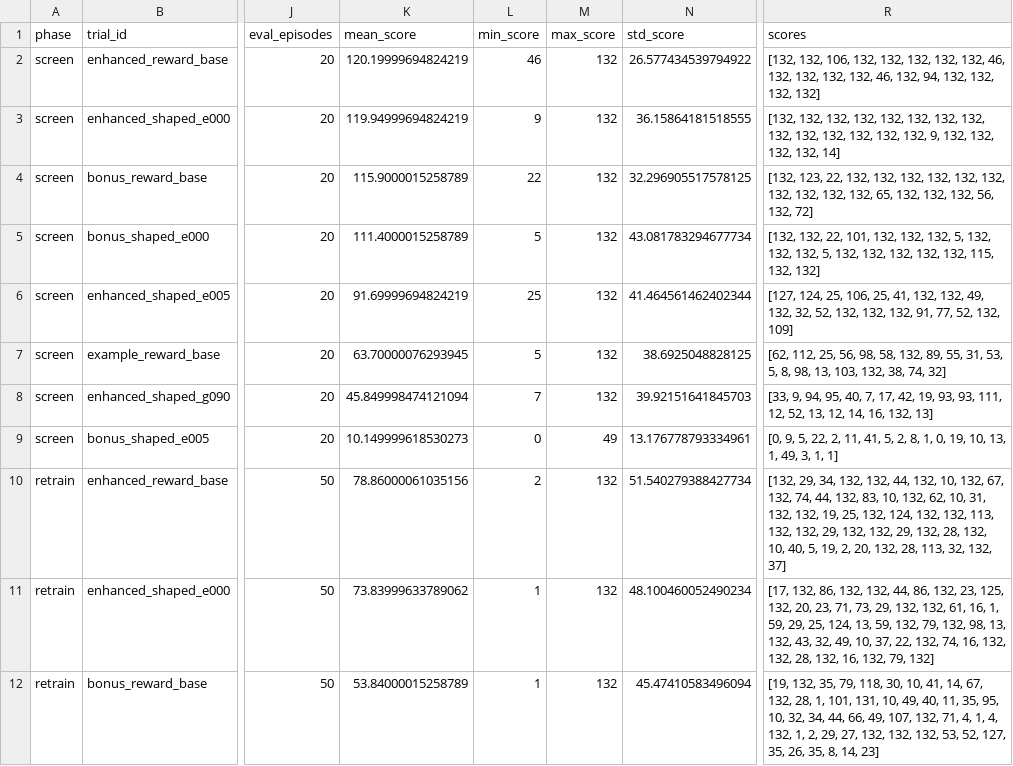
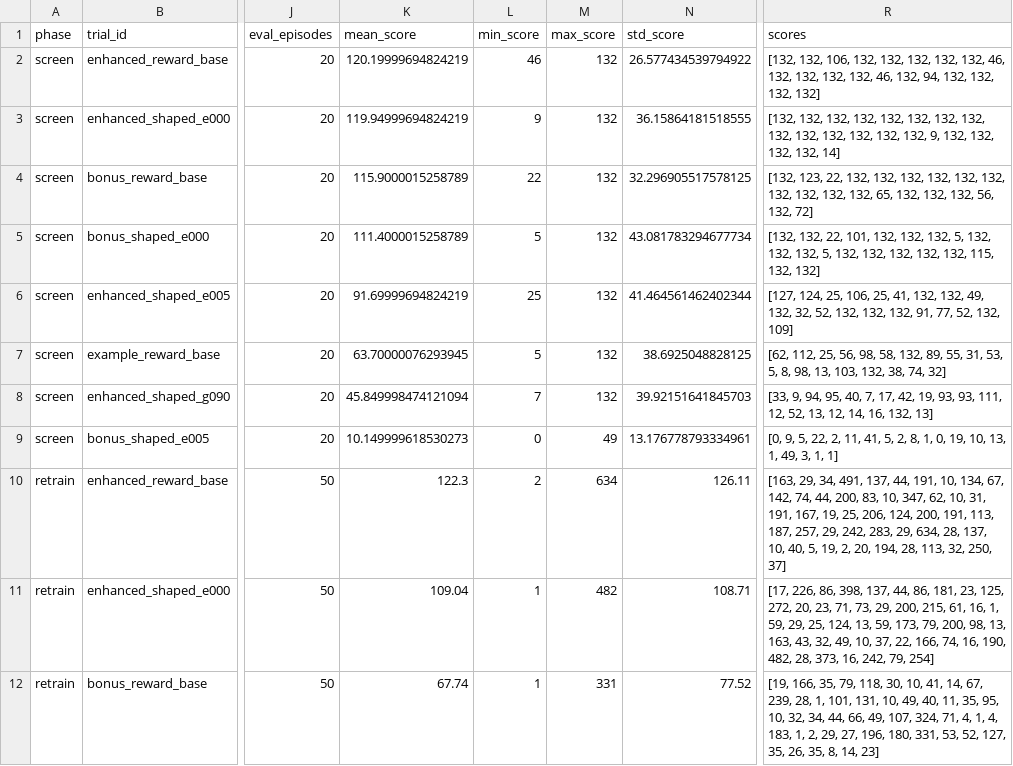
Before and after one commit to GgbNnD/flappybird, a CSV file: results_bonus/experiment_results.csv, drawn as a sheet; only a part is shown, gaps mark what is left out; the diff names each change by its address in the sheet, - before the commit and + after, or states it on an @@ line.

```diff
--- a/results_bonus/experiment_results.csv
+++ b/results_bonus/experiment_results.csv
-K10 (mean_score): 78.86000061035156
+K10 (mean_score): 122.3
-M10 (max_score): 132
+M10 (max_score): 634
-N10 (std_score): 51.540279388427734
+N10 (std_score): 126.11
-R10 (scores): [132, 29, 34, 132, 132, 44, 132, 10, 132, 67, 132, 74, 44, 132, 83, 10, 132, 62, 10, 31, 132, 132, 19, 25, 132, 124, 132, 132, 113, 132, 132, 29, 132, 132, 29, 132, 28, 132, 10, 40, 5, 19, 2, 20, 132, 28, 113, 32, 132, 37]
+R10 (scores): [163, 29, 34, 491, 137, 44, 191, 10, 134, 67, 142, 74, 44, 200, 83, 10, 347, 62, 10, 31, 191, 167, 19, 25, 206, 124, 200, 191, 113, 187, 257, 29, 242, 283, 29, 634, 28, 137, 10, 40, 5, 19, 2, 20, 194, 28, 113, 32, 250, 37]
-K11 (mean_score): 73.83999633789062
+K11 (mean_score): 109.04
-M11 (max_score): 132
+M11 (max_score): 482
-N11 (std_score): 48.100460052490234
+N11 (std_score): 108.71
-R11 (scores): [17, 132, 86, 132, 132, 44, 86, 132, 23, 125, 132, 20, 23, 71, 73, 29, 132, 132, 61, 16, 1, 59, 29, 25, 124, 13, 59, 132, 79, 132, 98, 13, 132, 43, 32, 49, 10, 37, 22, 132, 74, 16, 132, 132, 28, 132, 16, 132, 79, 132]
+R11 (scores): [17, 226, 86, 398, 137, 44, 86, 181, 23, 125, 272, 20, 23, 71, 73, 29, 200, 215, 61, 16, 1, 59, 29, 25, 124, 13, 59, 173, 79, 200, 98, 13, 163, 43, 32, 49, 10, 37, 22, 166, 74, 16, 190, 482, 28, 373, 16, 242, 79, 254]
-K12 (mean_score): 53.84000015258789
+K12 (mean_score): 67.74
-M12 (max_score): 132
+M12 (max_score): 331
-N12 (std_score): 45.47410583496094
+N12 (std_score): 77.52
-R12 (scores): [19, 132, 35, 79, 118, 30, 10, 41, 14, 67, 132, 28, 1, 101, 131, 10, 49, 40, 11, 35, 95, 10, 32, 34, 44, 66, 49, 107, 132, 71, 4, 1, 4, 132, 1, 2, 29, 27, 132, 132, 132, 53, 52,…
+R12 (scores): [19, 166, 35, 79, 118, 30, 10, 41, 14, 67, 239, 28, 1, 101, 131, 10, 49, 40, 11, 35, 95, 10, 32, 34, 44, 66, 49, 107, 324, 71, 4, 1, 4, 183, 1, 2, 29, 27, 196, 180, 331, 53, 52,…
```
Also changed, not shown: results/experiment_results.csv, 9 other files.
